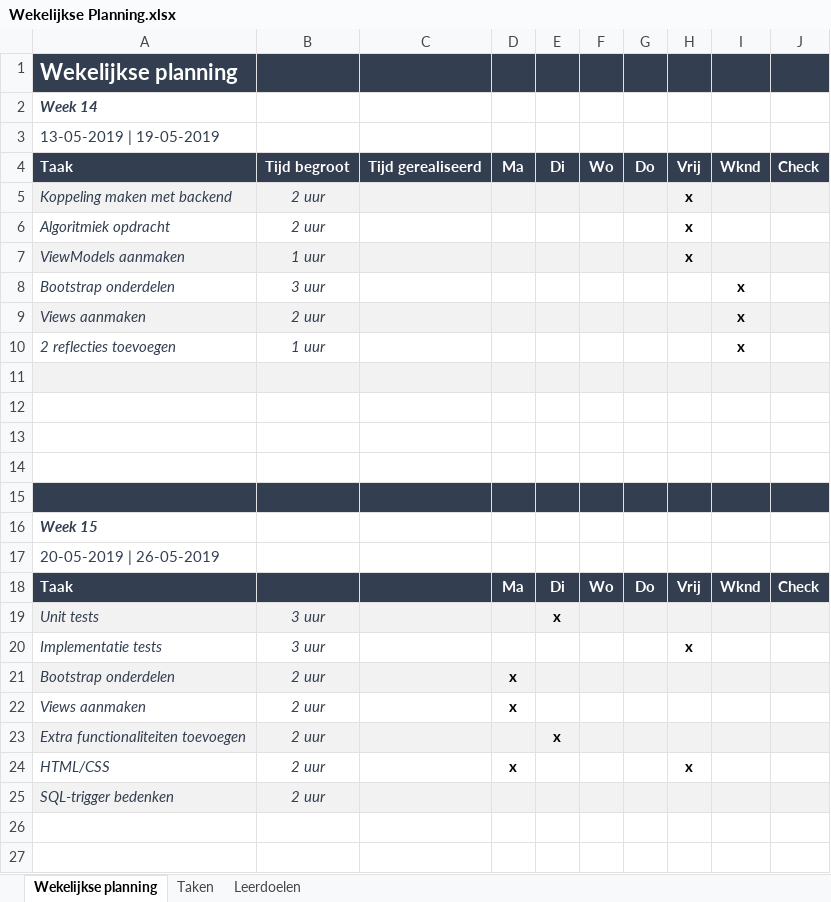
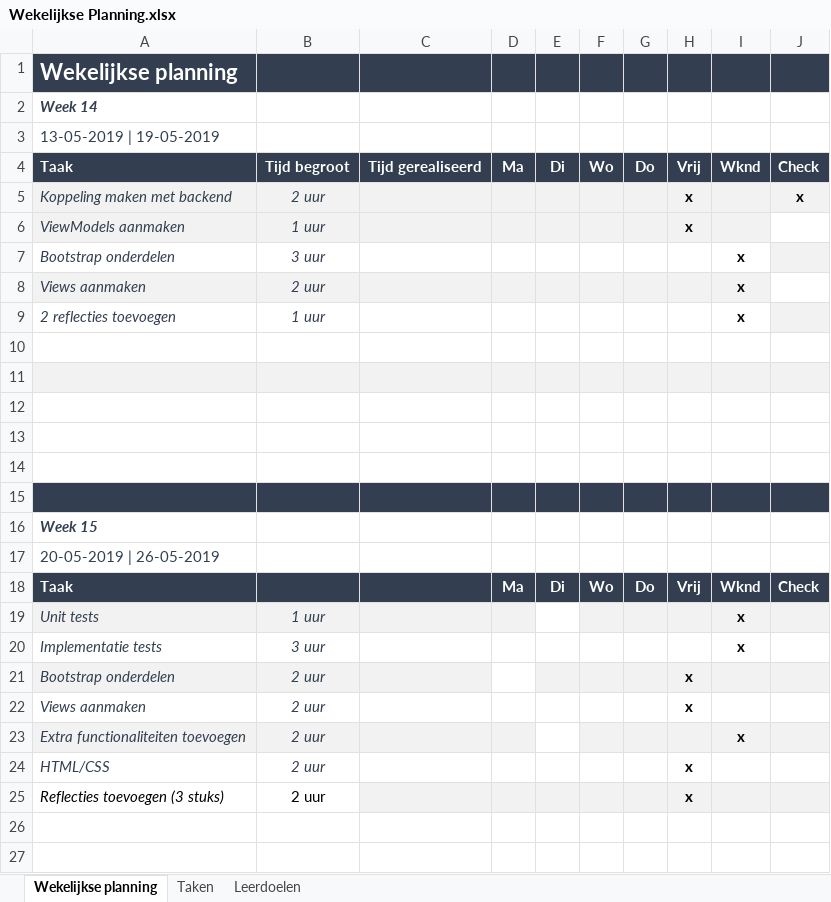
Before and after one commit to LucFHICT/Adviesopmaat.nl, an Excel workbook: Wekelijkse Planning.xlsx, sheet Wekelijkse planning, drawn as a sheet; only a part is shown; values as stored, in another font and other column widths than the file's, no borders; conditional formats not drawn; removed rows and columns are numbered as before the commit, all else as after; the diff covers the shown part only; the diff names each change by its address in the sheet, - before the commit and + after, or states it on an @@ line.

```diff
--- a/Wekelijkse Planning.xlsx (sheet Wekelijkse planning)
+++ b/Wekelijkse Planning.xlsx (sheet Wekelijkse planning)
-J5: (empty)
+J5: x
-row 6: Algoritmiek opdracht | 2 uur |  |  |  |  |  | x
-J6 fill: #F2F2F2
+J6 fill: none
-J7 fill: none
+J7 fill: #F2F2F2
-J8 fill: #F2F2F2
+J8 fill: none
-J9 fill: none
+J9 fill: #F2F2F2
-A10:J10 fill: #F2F2F2
+A10:J10 fill: none
-A11:J11 fill: none
+A11:J11 fill: #F2F2F2
-A14:J14 fill: #333F50
+A14:J14 fill: none
+row 15: (empty)
-B19: 3 uur
+B19: 1 uur
-E19: x
+E19: (empty)
-E19 fill: #F2F2F2
+E19 fill: none
-I19:I20: (empty)
+I19:I20: x
-H20: x
+H20: (empty)
-D21:D22: x
+D21:D22: (empty)
-D21 fill: #F2F2F2
+D21 fill: none
-H21:H22: (empty)
+H21:H22: x
-E23: x
+E23: (empty)
-E23 fill: #F2F2F2
+E23 fill: none
-I23: (empty)
+I23: x
-D24: x
+D24: (empty)
-row 25: SQL-trigger bedenken | 2 uur
+row 25: Reflecties toevoegen (3 stuks) | 2 uur |  |  |  |  |  | x
```
Also changed, not shown: 6 added rows elsewhere in this sheet, 16 other files.
